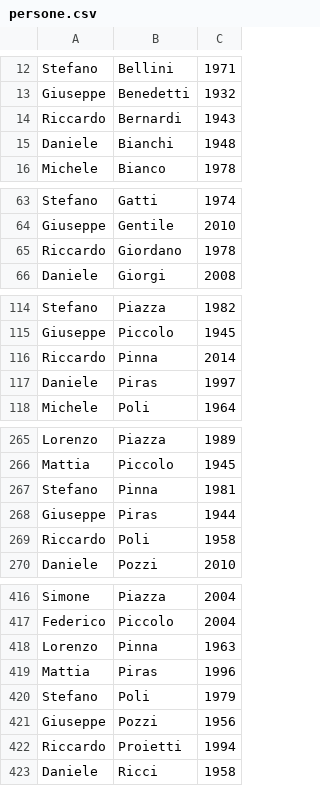
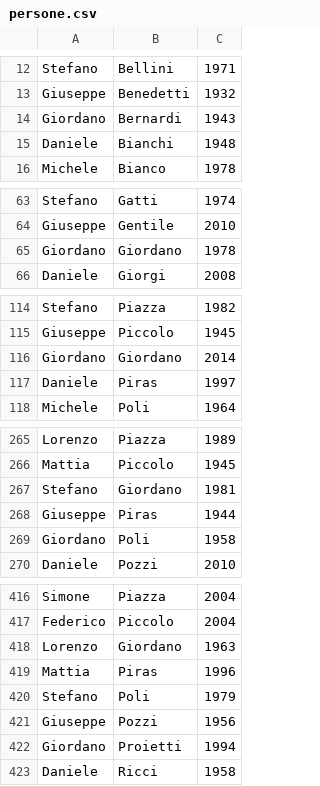
Before and after one commit to lucaceresoli/docs, a CSV file: text-processing-cmdline/persone.csv, drawn as a sheet; only a part is shown, gaps mark what is left out; the diff covers the shown part only.

Commit message:
persone: add ambiguous name/last name

```diff
--- a/text-processing-cmdline/persone.csv
+++ b/text-processing-cmdline/persone.csv
@@ -13,3 +13,3 @@ Stefano,Bellini,1971
 Giuseppe,Benedetti,1932
-Riccardo,Bernardi,1943
+Giordano,Bernardi,1943
 Daniele,Bianchi,1948
@@ -64,3 +64,3 @@ Stefano,Gatti,1974
 Giuseppe,Gentile,2010
-Riccardo,Giordano,1978
+Giordano,Giordano,1978
 Daniele,Giorgi,2008
@@ -115,3 +115,3 @@ Stefano,Piazza,1982
 Giuseppe,Piccolo,1945
-Riccardo,Pinna,2014
+Giordano,Giordano,2014
 Daniele,Piras,1997
@@ -266,5 +266,5 @@ Lorenzo,Piazza,1989
 Mattia,Piccolo,1945
-Stefano,Pinna,1981
+Stefano,Giordano,1981
 Giuseppe,Piras,1944
-Riccardo,Poli,1958
+Giordano,Poli,1958
 Daniele,Pozzi,2010
@@ -417,3 +417,3 @@ Simone,Piazza,2004
 Federico,Piccolo,2004
-Lorenzo,Pinna,1963
+Lorenzo,Giordano,1963
 Mattia,Piras,1996
@@ -421,3 +421,3 @@ Stefano,Poli,1979
 Giuseppe,Pozzi,1956
-Riccardo,Proietti,1994
+Giordano,Proietti,1994
 Daniele,Ricci,1958
```
Also changed, not shown: 18 edited cells elsewhere in this file.
